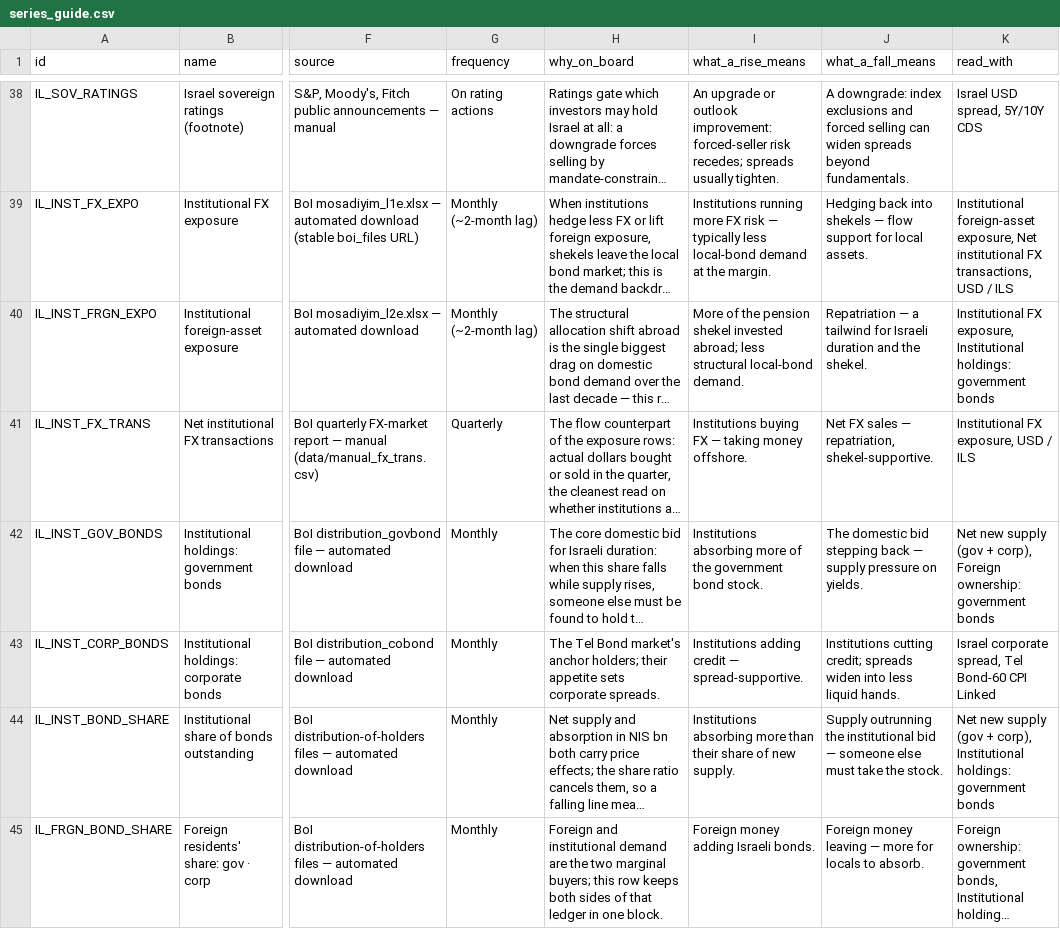
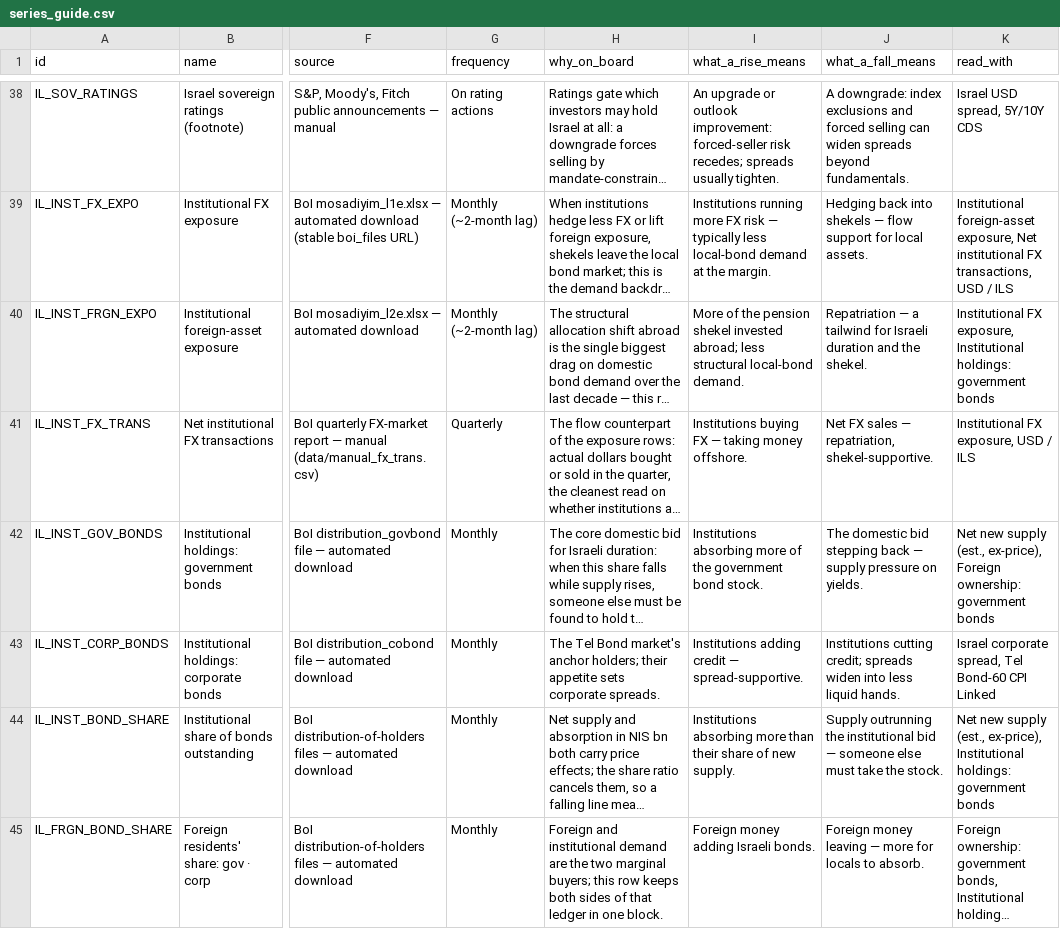
Before and after one commit to Aaron-Levitats/macro-desk-data, a CSV file: series_guide.csv, drawn as a sheet; only a part is shown, gaps mark what is left out; long unchanged cells end in …; the diff covers the shown part only; the diff names each change by its address in the sheet, - before the commit and + after, or states it on an @@ line.

```diff
--- a/series_guide.csv
+++ b/series_guide.csv
-K42 (read_with): …new supply (gov + corp), Foreign ownership:…
+K42 (read_with): …new supply (est., ex-price), Foreign ownership:…
-K44 (read_with): …new supply (gov + corp), Institutional holdings:…
+K44 (read_with): …new supply (est., ex-price), Institutional holdings:…
```
Also changed, not shown: 8 edited cells elsewhere in this file, IL_10Y.csv, IL_TERM_SPREAD.csv, 13 other files.
